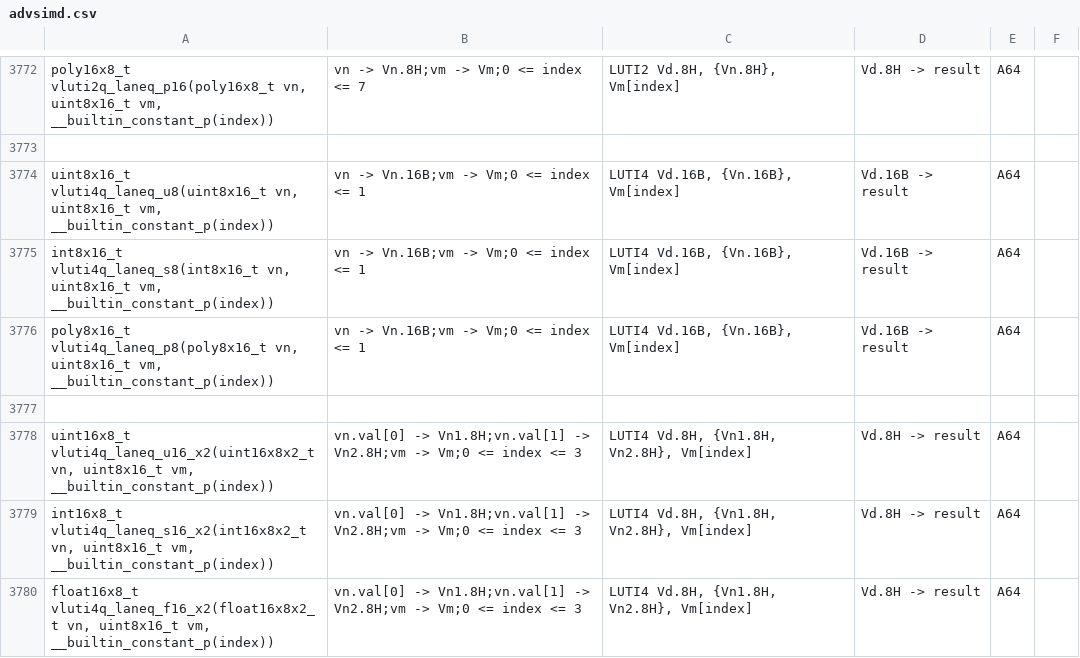
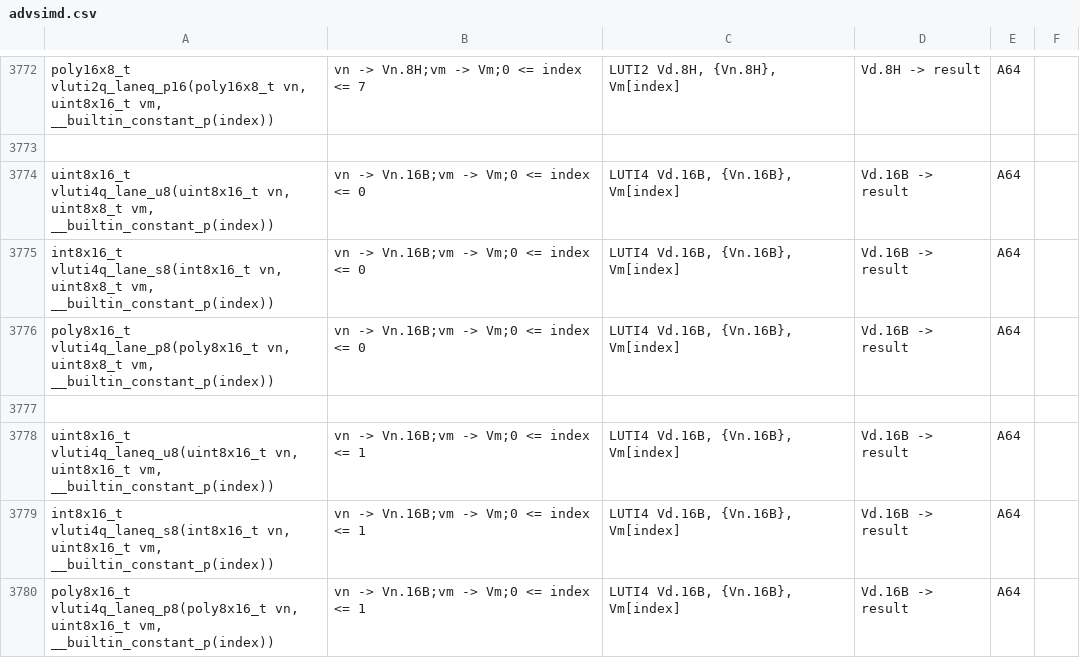
Before and after one commit to ARM-software/acle, a CSV file: tools/intrinsic_db/advsimd.csv, drawn as a sheet; only a part is shown, gaps mark what is left out; the shorter side is filled out with more unchanged rows.

Commit message:
[fixup] Add vluti4q_lane_?8 intrinsics

```diff
--- a/tools/intrinsic_db/advsimd.csv
+++ b/tools/intrinsic_db/advsimd.csv
@@ -3773,2 +3773,6 @@ poly16x8_t vluti2q_laneq_p16(poly16x8_t vn, uint8x16_t vm, __builtin_constant_p(
 
+uint8x16_t vluti4q_lane_u8(uint8x16_t vn, uint8x8_t vm, __builtin_constant_p(index))	vn -> Vn.16B;vm -> Vm;0 <= index <= 0	LUTI4 Vd.16B, {Vn.16B}, Vm[index]	Vd.16B -> result	A64
+int8x16_t vluti4q_lane_s8(int8x16_t vn, uint8x8_t vm, __builtin_constant_p(index))	vn -> Vn.16B;vm -> Vm;0 <= index <= 0	LUTI4 Vd.16B, {Vn.16B}, Vm[index]	Vd.16B -> result	A64
+poly8x16_t vluti4q_lane_p8(poly8x16_t vn, uint8x8_t vm, __builtin_constant_p(index))	vn -> Vn.16B;vm -> Vm;0 <= index <= 0	LUTI4 Vd.16B, {Vn.16B}, Vm[index]	Vd.16B -> result	A64
+
 uint8x16_t vluti4q_laneq_u8(uint8x16_t vn, uint8x16_t vm, __builtin_constant_p(index))	vn -> Vn.16B;vm -> Vm;0 <= index <= 1	LUTI4 Vd.16B, {Vn.16B}, Vm[index]	Vd.16B -> result	A64
```
Also changed, not shown: tools/intrinsic_db/advsimd_classification.csv, 1 other file.
